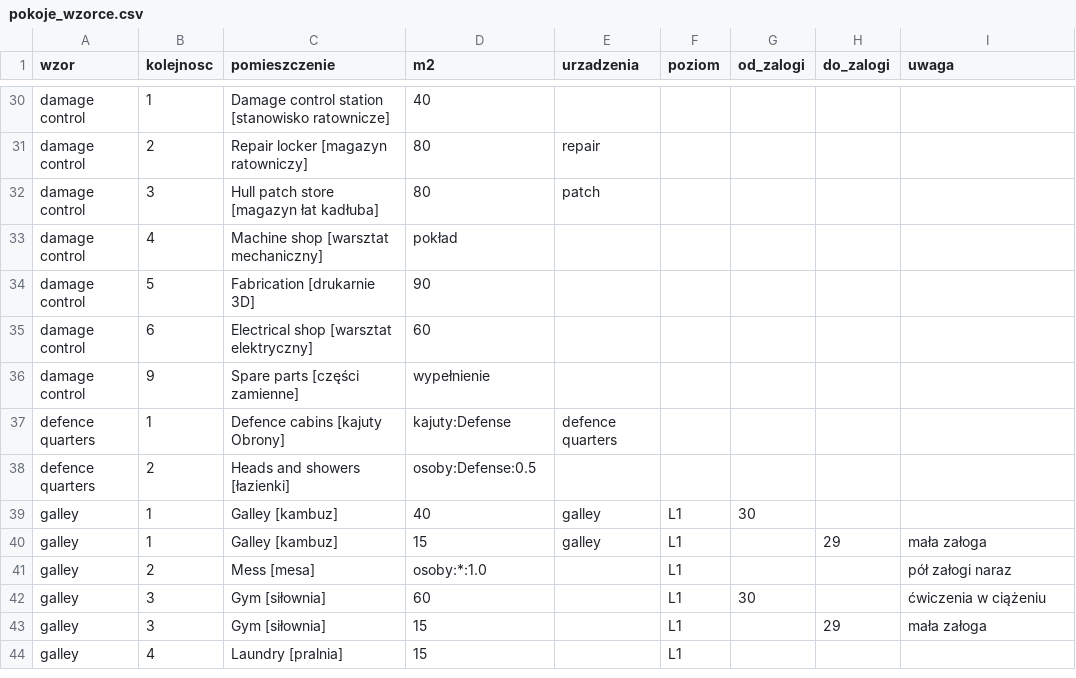
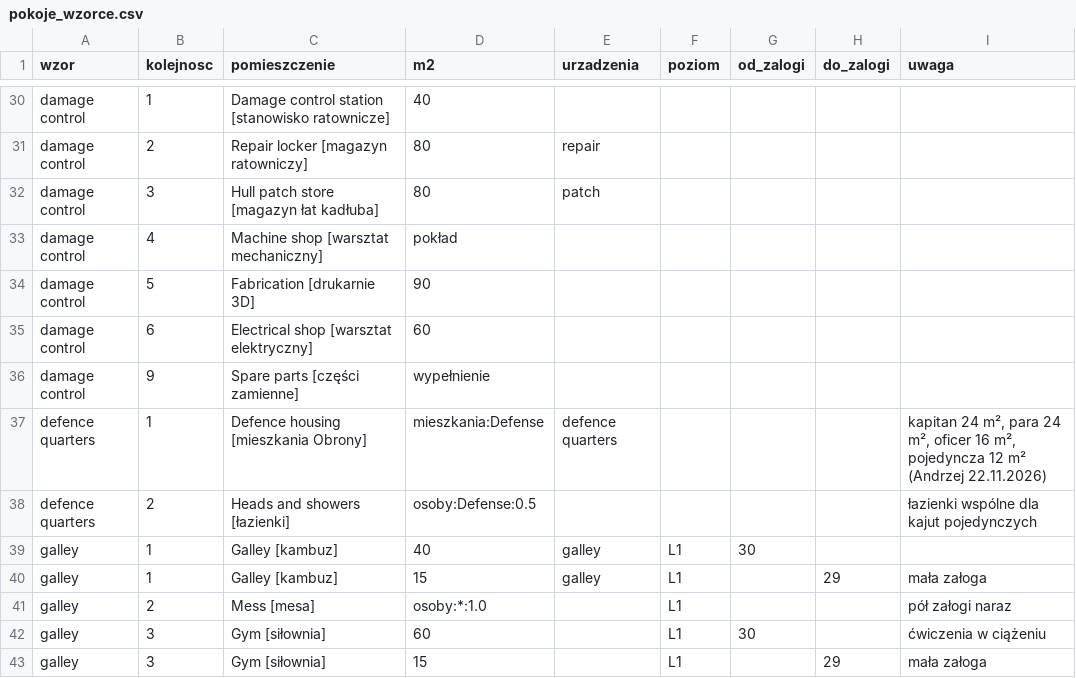
Before and after one commit to himikogalaxy/himiko, a CSV file: pokoje_wzorce.csv, drawn as a sheet; only a part is shown, gaps mark what is left out; the shorter side is filled out with more unchanged rows; the diff covers the shown part only.

```diff
--- a/pokoje_wzorce.csv
+++ b/pokoje_wzorce.csv
@@ -36,4 +36,4 @@ damage control,6,Electrical shop [warsztat elektryczny],60,,,,,
 damage control,9,Spare parts [części zamienne],wypełnienie,,,,,
-defence quarters,1,Defence cabins [kajuty Obrony],kajuty:Defense,defence quarters,,,,
-defence quarters,2,Heads and showers [łazienki],osoby:Defense:0.5,,,,,
+defence quarters,1,Defence housing [mieszkania Obrony],mieszkania:Defense,defence quarters,,,,"kapitan 24 m², para 24 m², oficer 16 m², pojedyncza 12 m² (Andrzej 22.11.2026)"
+defence quarters,2,Heads and showers [łazienki],osoby:Defense:0.5,,,,,łazienki wspólne dla kajut pojedynczych
 galley,1,Galley [kambuz],40,galley,L1,30,,
```
Also changed, not shown: 10 added rows and 16 edited cells elsewhere in this file, pomieszczenia.csv.
